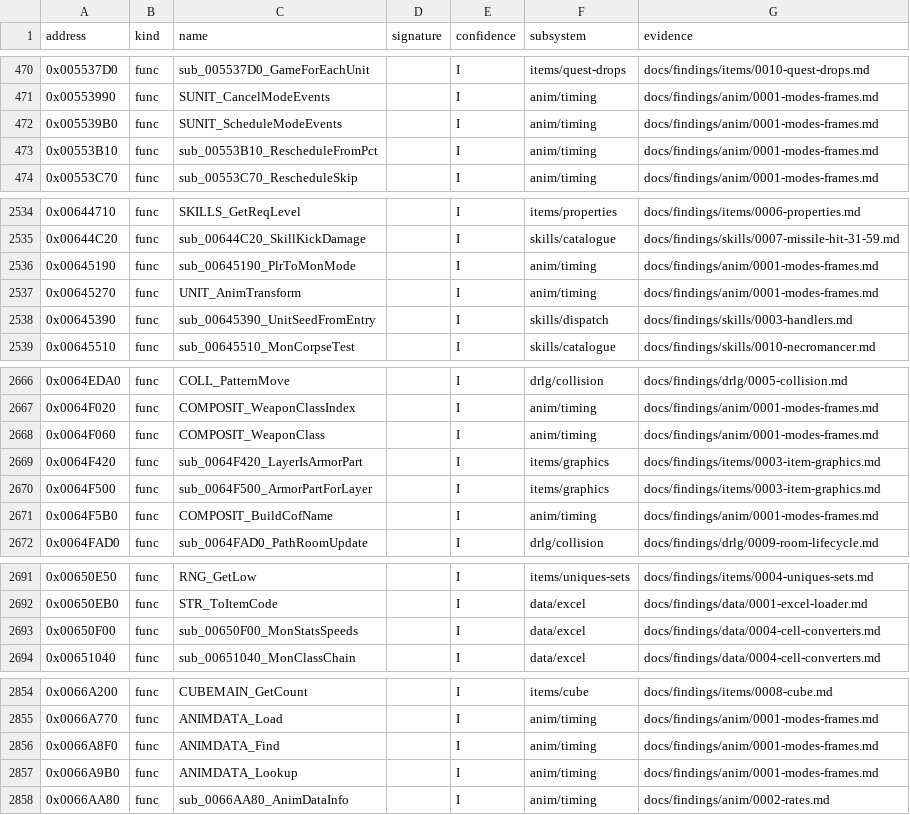
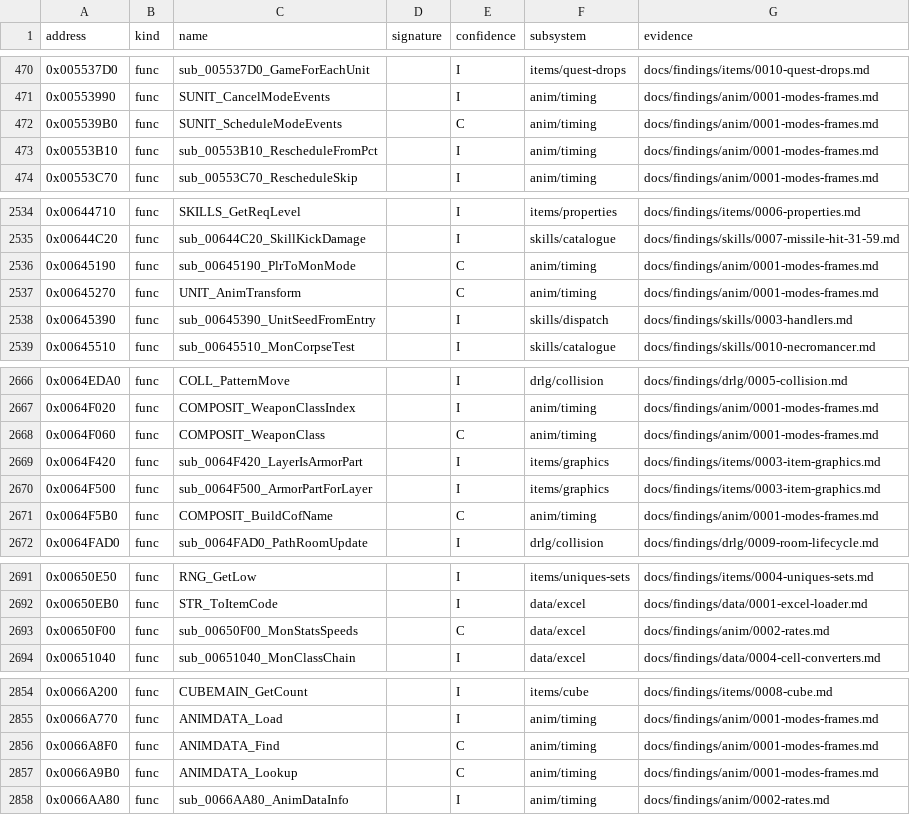
Before and after one commit to IgorKonovalov/diablo-2-recompilation, a CSV file: re/symbols.csv, drawn as a sheet; only a part is shown, gaps mark what is left out; the diff covers the shown part only.

Commit message:
docs(findings): plan 0050 Phase 2 run:2026-10-27-anim closed (55 sessions, 0 mismatches); run sections of anim/0001-0003 raise what the run separates, 21 symbols to C; shortfalls named; P1b cases entry closed; review requested; ledger rows

```diff
--- a/re/symbols.csv
+++ b/re/symbols.csv
@@ -471,3 +471,3 @@ address,kind,name,signature,confidence,subsystem,evidence
 0x00553990,func,SUNIT_CancelModeEvents,,I,anim/timing,docs/findings/anim/0001-modes-frames.md
-0x005539B0,func,SUNIT_ScheduleModeEvents,,I,anim/timing,docs/findings/anim/0001-modes-frames.md
+0x005539B0,func,SUNIT_ScheduleModeEvents,,C,anim/timing,docs/findings/anim/0001-modes-frames.md
 0x00553B10,func,sub_00553B10_RescheduleFromPct,,I,anim/timing,docs/findings/anim/0001-modes-frames.md
@@ -2535,4 +2535,4 @@ address,kind,name,signature,confidence,subsystem,evidence
 0x00644C20,func,sub_00644C20_SkillKickDamage,,I,skills/catalogue,docs/findings/skills/0007-missile-hit-31-59.md
-0x00645190,func,sub_00645190_PlrToMonMode,,I,anim/timing,docs/findings/anim/0001-modes-frames.md
-0x00645270,func,UNIT_AnimTransform,,I,anim/timing,docs/findings/anim/0001-modes-frames.md
+0x00645190,func,sub_00645190_PlrToMonMode,,C,anim/timing,docs/findings/anim/0001-modes-frames.md
+0x00645270,func,UNIT_AnimTransform,,C,anim/timing,docs/findings/anim/0001-modes-frames.md
 0x00645390,func,sub_00645390_UnitSeedFromEntry,,I,skills/dispatch,docs/findings/skills/0003-handlers.md
@@ -2667,6 +2667,6 @@ address,kind,name,signature,confidence,subsystem,evidence
 0x0064F020,func,COMPOSIT_WeaponClassIndex,,I,anim/timing,docs/findings/anim/0001-modes-frames.md
-0x0064F060,func,COMPOSIT_WeaponClass,,I,anim/timing,docs/findings/anim/0001-modes-frames.md
+0x0064F060,func,COMPOSIT_WeaponClass,,C,anim/timing,docs/findings/anim/0001-modes-frames.md
 0x0064F420,func,sub_0064F420_LayerIsArmorPart,,I,items/graphics,docs/findings/items/0003-item-graphics.md
 0x0064F500,func,sub_0064F500_ArmorPartForLayer,,I,items/graphics,docs/findings/items/0003-item-graphics.md
-0x0064F5B0,func,COMPOSIT_BuildCofName,,I,anim/timing,docs/findings/anim/0001-modes-frames.md
+0x0064F5B0,func,COMPOSIT_BuildCofName,,C,anim/timing,docs/findings/anim/0001-modes-frames.md
 0x0064FAD0,func,sub_0064FAD0_PathRoomUpdate,,I,drlg/collision,docs/findings/drlg/0009-room-lifecycle.md
@@ -2692,3 +2692,3 @@ address,kind,name,signature,confidence,subsystem,evidence
 0x00650EB0,func,STR_ToItemCode,,I,data/excel,docs/findings/data/0001-excel-loader.md
-0x00650F00,func,sub_00650F00_MonStatsSpeeds,,I,data/excel,docs/findings/data/0004-cell-converters.md
+0x00650F00,func,sub_00650F00_MonStatsSpeeds,,C,data/excel,docs/findings/anim/0002-rates.md
 0x00651040,func,sub_00651040_MonClassChain,,I,data/excel,docs/findings/data/0004-cell-converters.md
@@ -2855,4 +2855,4 @@ address,kind,name,signature,confidence,subsystem,evidence
 0x0066A770,func,ANIMDATA_Load,,I,anim/timing,docs/findings/anim/0001-modes-frames.md
-0x0066A8F0,func,ANIMDATA_Find,,I,anim/timing,docs/findings/anim/0001-modes-frames.md
-0x0066A9B0,func,ANIMDATA_Lookup,,I,anim/timing,docs/findings/anim/0001-modes-frames.md
+0x0066A8F0,func,ANIMDATA_Find,,C,anim/timing,docs/findings/anim/0001-modes-frames.md
+0x0066A9B0,func,ANIMDATA_Lookup,,C,anim/timing,docs/findings/anim/0001-modes-frames.md
 0x0066AA80,func,sub_0066AA80_AnimDataInfo,,I,anim/timing,docs/findings/anim/0002-rates.md
```
Also changed, not shown: 17 edited cells elsewhere in this file, 11 other files.
